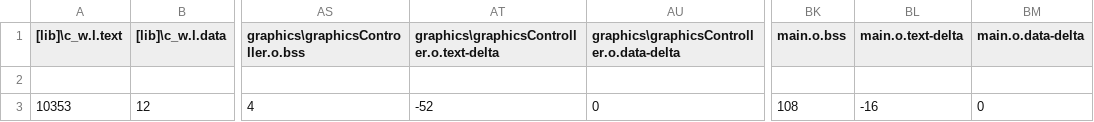
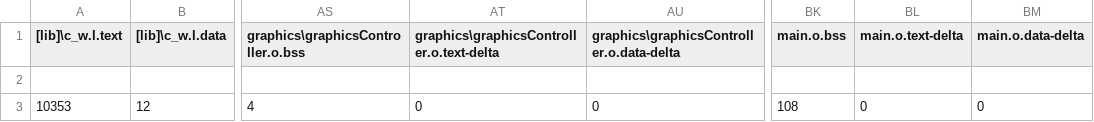
Before and after one commit to danielcbailey/Fruit-Warrior-Game, a CSV file: BUILD/LPC1768/ARMC6/GameTest_map.csv, drawn as a sheet; only a part is shown, gaps mark what is left out; the diff names each change by its address in the sheet, - before the commit and + after, or states it on an @@ line.

Commit message:
Completed sprite system
Added:
- Sprite Class
- Game Tick Manager Class

Completed:
- Animation Class
- Animation Player Class

```diff
--- a/BUILD/LPC1768/ARMC6/GameTest_map.csv
+++ b/BUILD/LPC1768/ARMC6/GameTest_map.csv
-AT3: -52
+AT3: 0
-BL3 (main.o.text-delta): -16
+BL3 (main.o.text-delta): 0
```
Also changed, not shown: 19 other files.
